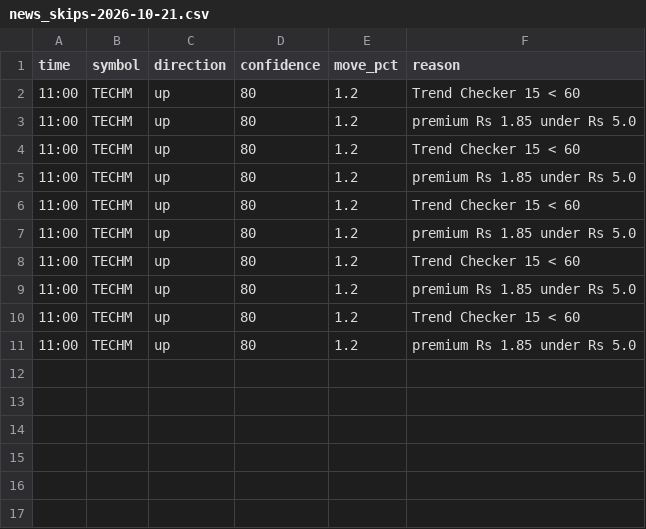
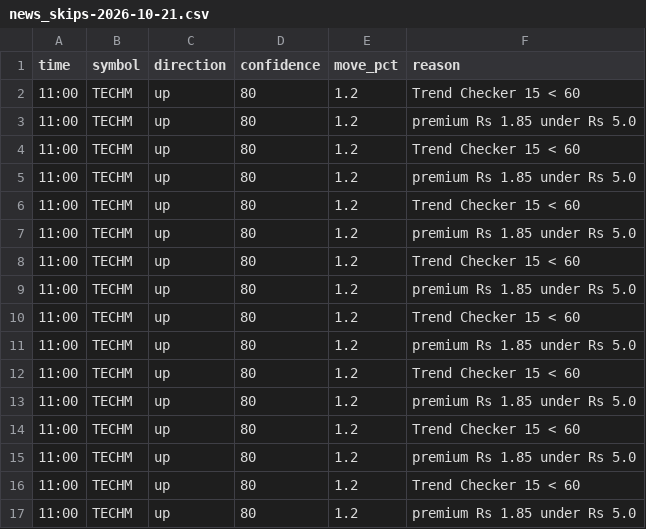
Before and after one commit to vishnupadma007-oss/Stock-market-scanner-of-India, a CSV file: journal/intel/news_skips-2026-10-21.csv, drawn as a sheet.

```diff
--- a/journal/intel/news_skips-2026-10-21.csv
+++ b/journal/intel/news_skips-2026-10-21.csv
@@ -11 +11,7 @@ time,symbol,direction,confidence,move_pct,reason
 11:00,TECHM,up,80,1.2,premium Rs 1.85 under Rs 5.0
+11:00,TECHM,up,80,1.2,Trend Checker 15 < 60
+11:00,TECHM,up,80,1.2,premium Rs 1.85 under Rs 5.0
+11:00,TECHM,up,80,1.2,Trend Checker 15 < 60
+11:00,TECHM,up,80,1.2,premium Rs 1.85 under Rs 5.0
+11:00,TECHM,up,80,1.2,Trend Checker 15 < 60
+11:00,TECHM,up,80,1.2,premium Rs 1.85 under Rs 5.0
```
